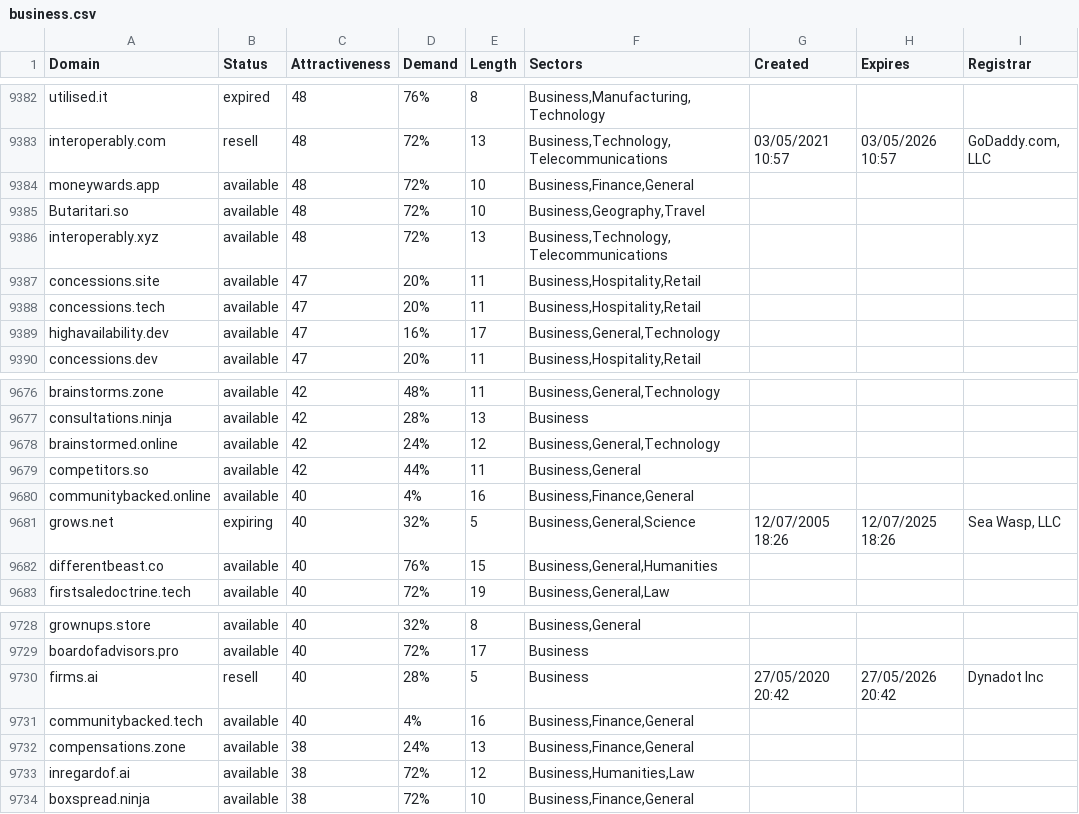
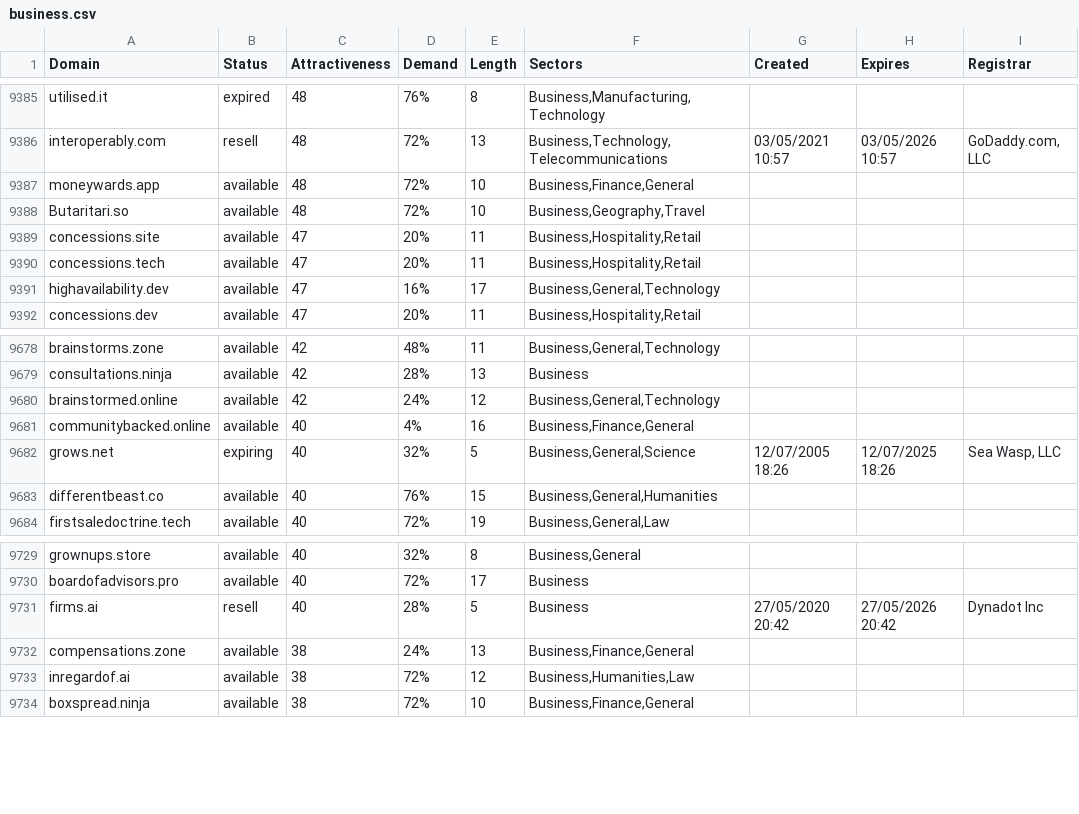
Before and after one commit to UniqueDomains/business-oneword-domains, a CSV file: business.csv, drawn as a sheet; only a part is shown, gaps mark what is left out; removed rows and columns are numbered as before the commit, all else as after; the diff covers the shown part only; the diff names each change by its address in the sheet, - before the commit and + after, or states it on an @@ line.

```diff
--- a/business.csv
+++ b/business.csv
-row 9386: interoperably.xyz | available | 48 | 72% | 13 | Business,Technology,Telecommunications
-row 9679: competitors.so | available | 42 | 44% | 11 | Business,General
-row 9731: communitybacked.tech | available | 40 | 4% | 16 | Business,Finance,General
```
Also changed, not shown: 7 added rows and 4 removed rows elsewhere in this file, 2 other files.
